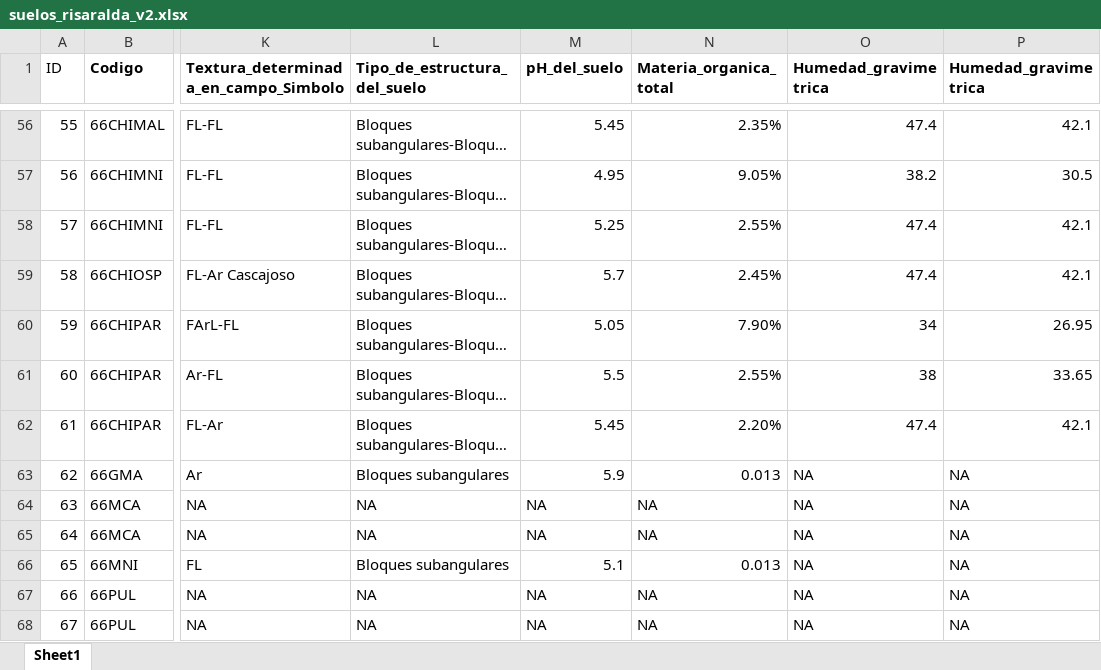
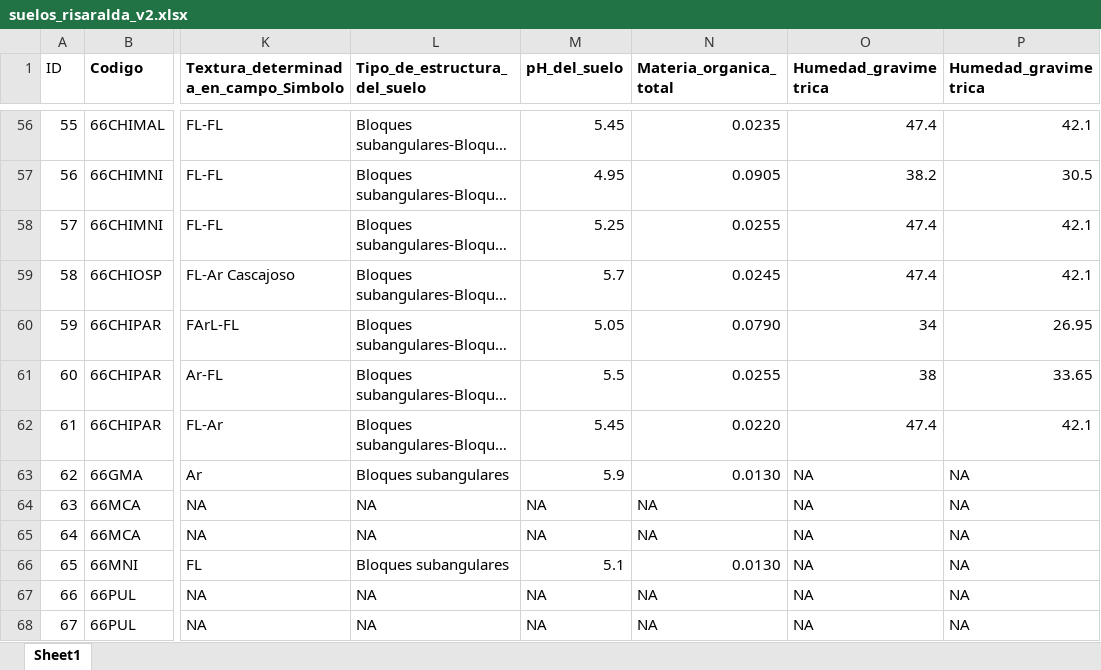
Before and after one commit to ThibaultSchowing/Bachelor_Thesis_2017_Sources, an Excel workbook: Notebook/Data/soils/suelos_risaralda_v2.xlsx, sheet Sheet1, drawn as a sheet; only a part is shown, gaps mark what is left out; long unchanged cells end in …; values as stored, in another font and other column widths than the file's, no borders; the diff covers the shown part only; the diff names each change by its address in the sheet, - before the commit and + after, or states it on an @@ line.

```diff
--- a/Notebook/Data/soils/suelos_risaralda_v2.xlsx (sheet Sheet1)
+++ b/Notebook/Data/soils/suelos_risaralda_v2.xlsx (sheet Sheet1)
-N56 (Materia_organica_total): 2.35%
+N56 (Materia_organica_total): 0.0235
-N57 (Materia_organica_total): 9.05%
+N57 (Materia_organica_total): 0.0905
-N58 (Materia_organica_total): 2.55%
+N58 (Materia_organica_total): 0.0255
-N59 (Materia_organica_total): 2.45%
+N59 (Materia_organica_total): 0.0245
-N60 (Materia_organica_total): 7.90%
+N60 (Materia_organica_total): 0.0790
-N61 (Materia_organica_total): 2.55%
+N61 (Materia_organica_total): 0.0255
-N62 (Materia_organica_total): 2.20%
+N62 (Materia_organica_total): 0.0220
-N63 (Materia_organica_total): 0.013
+N63 (Materia_organica_total): 0.0130
-N66 (Materia_organica_total): 0.013
+N66 (Materia_organica_total): 0.0130
```
Also changed, not shown: 45 edited cells elsewhere in this sheet, Notebook/Data/soils/sols_CompletProfilCode.xlsx, 5 other files.
